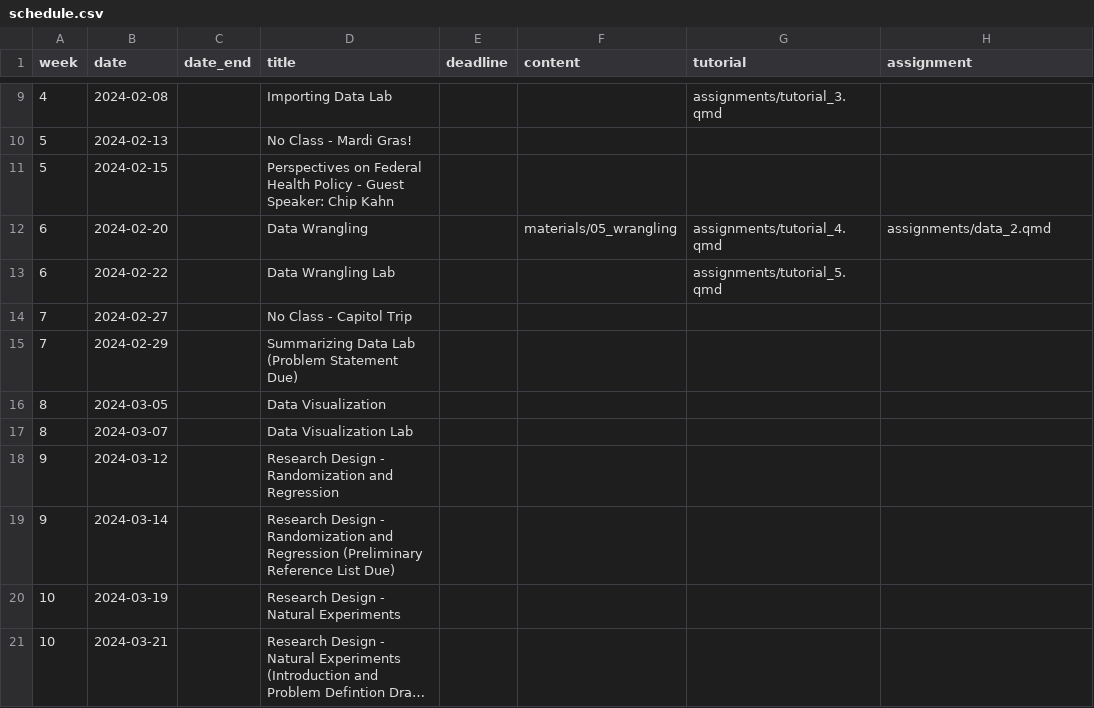
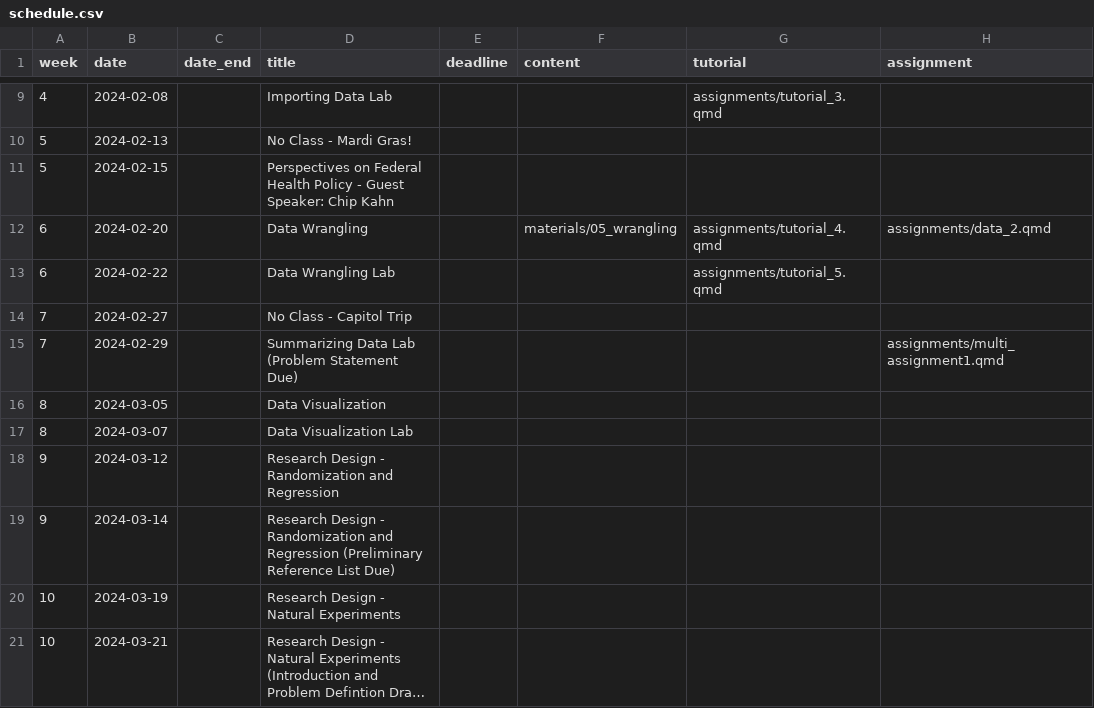
Before and after one commit to k-callison/hpam7660-sp24, a CSV file: data/schedule.csv, drawn as a sheet; only a part is shown, gaps mark what is left out; long unchanged cells end in ….

Commit message:
Adding data assignment 3 and other tweaks.

```diff
--- a/data/schedule.csv
+++ b/data/schedule.csv
@@ -14,3 +14,3 @@ week,date,date_end,title,deadline,content,tutorial,assignment
 7,2024-02-27,,No Class - Capitol Trip,,,,
-7,2024-02-29,,Summarizing Data Lab (Problem Statement Due),,,,
+7,2024-02-29,,Summarizing Data Lab (Problem Statement Due),,,,"assignments/multi_assignment1.qmd"
 8,2024-03-05,,Data Visualization,,,,
```
Also changed, not shown: 6 other files.
